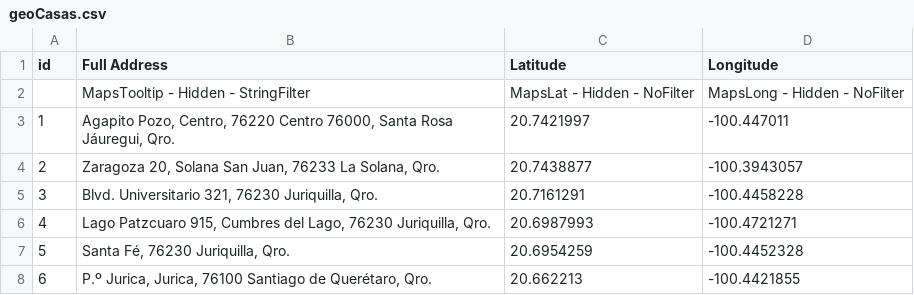
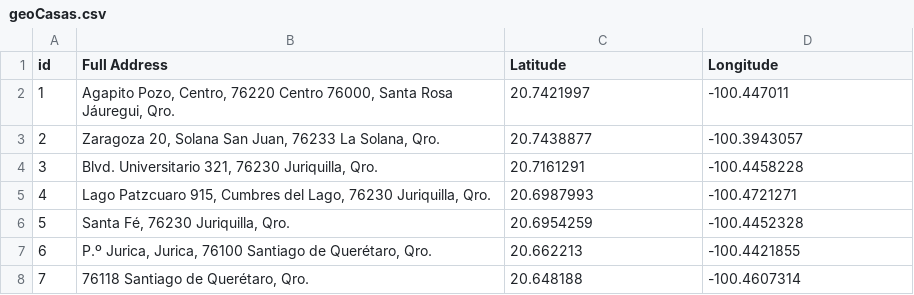
Before and after one commit to ArielUNAM/Tesis, a CSV file: src/data/base/geoCasas.csv, drawn as a sheet; only a part is shown; the shorter side is filled out with more unchanged rows.

```diff
--- a/src/data/base/geoCasas.csv
+++ b/src/data/base/geoCasas.csv
@@ -1,3 +1,2 @@
 id,Full Address,Latitude,Longitude
-,MapsTooltip - Hidden - StringFilter,MapsLat - Hidden - NoFilter,MapsLong - Hidden - NoFilter
 1,"Agapito Pozo, Centro, 76220 Centro 76000, Santa Rosa Jáuregui, Qro.",20.7421997,-100.447011
```
Also changed, not shown: 17 other files.
